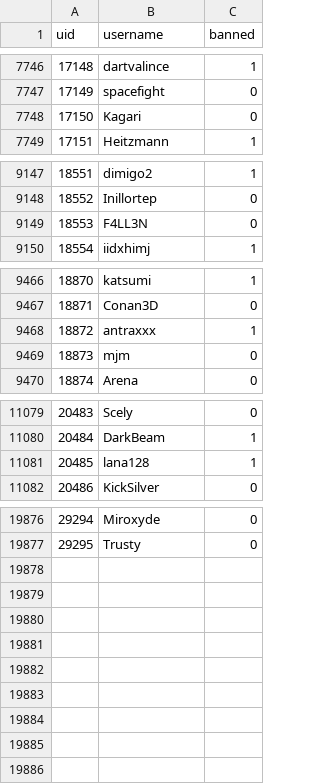
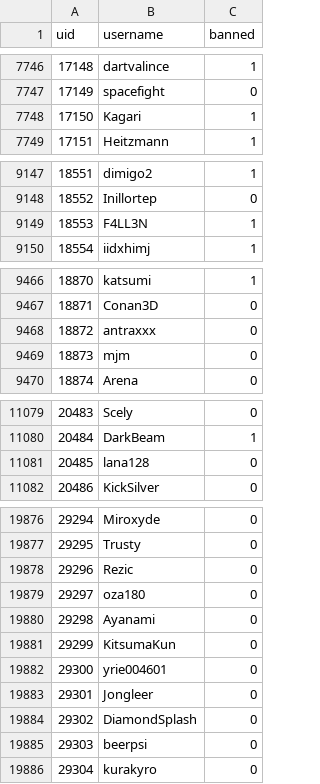
Before and after one commit to h-lunah/file-storage, a CSV file: users.csv, drawn as a sheet; only a part is shown, gaps mark what is left out; the diff covers the shown part only.

Commit message:
Update Sows index with GitHub Actions

```diff
--- a/users.csv
+++ b/users.csv
@@ -7747,3 +7747,3 @@ uid,username,banned
 17149,spacefight,0
-17150,Kagari,0
+17150,Kagari,1
 17151,Heitzmann,1
@@ -9148,3 +9148,3 @@ uid,username,banned
 18552,Inillortep,0
-18553,F4LL3N,0
+18553,F4LL3N,1
 18554,iidxhimj,1
@@ -9467,3 +9467,3 @@ uid,username,banned
 18871,Conan3D,0
-18872,antraxxx,1
+18872,antraxxx,0
 18873,mjm,0
@@ -11080,3 +11080,3 @@ uid,username,banned
 20484,DarkBeam,1
-20485,lana128,1
+20485,lana128,0
 20486,KickSilver,0
@@ -19877 +19877,10 @@ uid,username,banned
 29295,Trusty,0
+29296,Rezic,0
+29297,oza180,0
+29298,Ayanami,0
+29299,KitsumaKun,0
+29300,yrie004601,0
+29301,Jongleer,0
+29302,DiamondSplash,0
+29303,beerpsi,0
+29304,kurakyro,0
```
Also changed, not shown: 16 edited cells elsewhere in this file.
